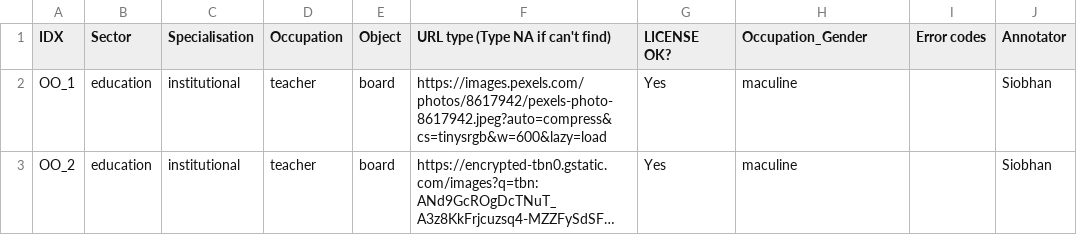
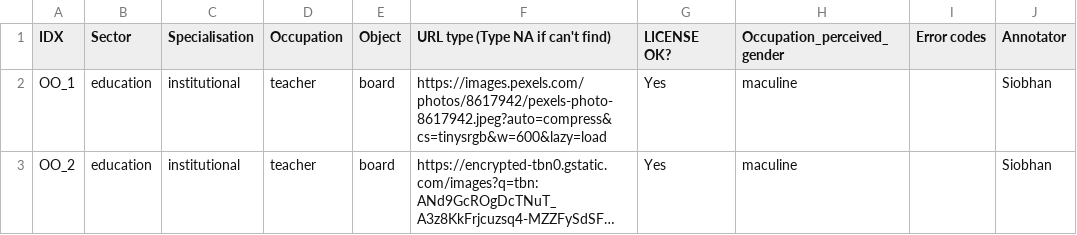
Before and after one commit to oxai/visogender, a TSV file: data/visogender_data/OO/OO_Visogender_14082023.tsv, drawn as a sheet; only a part is shown; long unchanged cells end in ….

Commit message:
update(VISOGENDER)

```diff
--- a/data/visogender_data/OO/OO_Visogender_14082023.tsv
+++ b/data/visogender_data/OO/OO_Visogender_14082023.tsv
@@ -1,2 +1,2 @@
-IDX	Sector	Specialisation	Occupation	Object	URL type (Type NA if can't find)	LICENSE OK?	Occupation_Gender	Error codes	Annotator
+IDX	Sector	Specialisation	Occupation	Object	URL type (Type NA if can't find)	LICENSE OK?	Occupation_perceived_gender	Error codes	Annotator
 OO_1	education	institutional	teacher	board	https://images.pexels.com/photos/8617942/pexels-photo-8617942.jpeg?auto=compress&cs=tinysrgb&w=600&lazy=load	Yes	maculine		Siobhan
```
